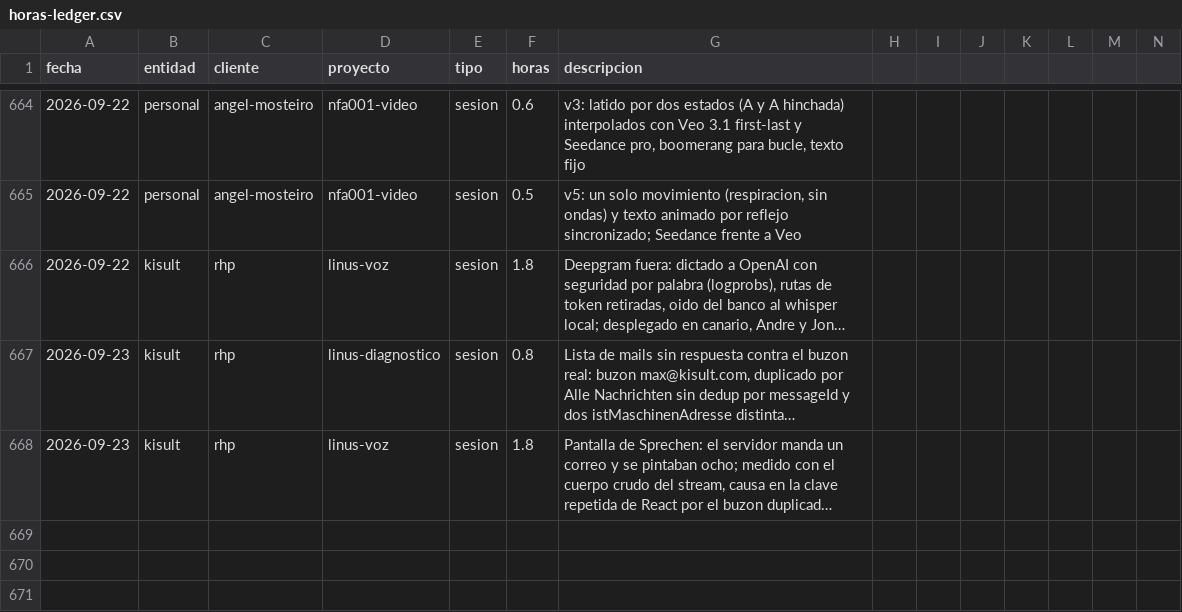
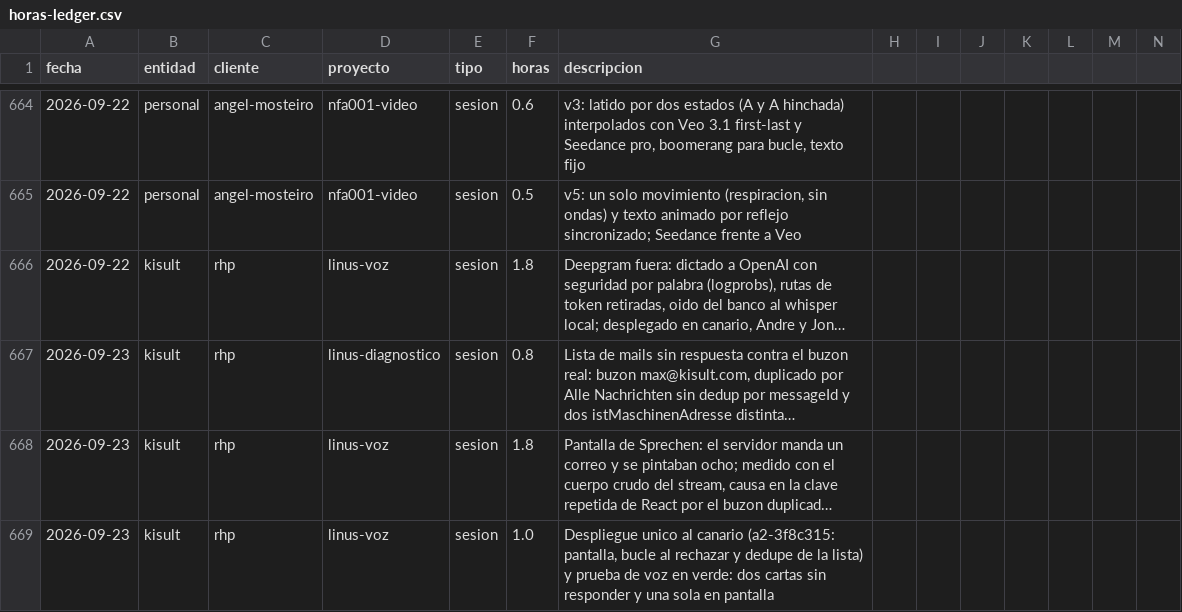
Before and after one commit to MaxSchock/operandi-os, a CSV file: docs/horas-ledger.csv, drawn as a sheet; only a part is shown, gaps mark what is left out; long unchanged cells end in …; rows hold the shown columns only; the diff names each change by its address in the sheet, - before the commit and + after, or states it on an @@ line.

```diff
--- a/docs/horas-ledger.csv
+++ b/docs/horas-ledger.csv
+row 669: 2026-09-23 | kisult | rhp | linus-voz | sesion | 1.0 | Despliegue unico al canario (a2-3f8c315: pantalla, bucle al rechazar y dedupe de la lista) y prueba de voz en verde: dos cartas sin responder y una sola en pantalla
```
